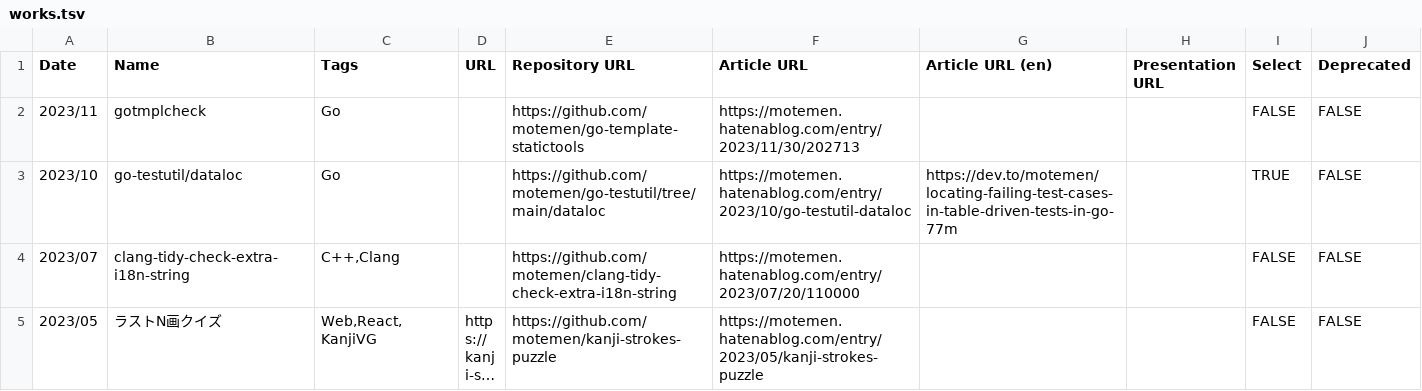
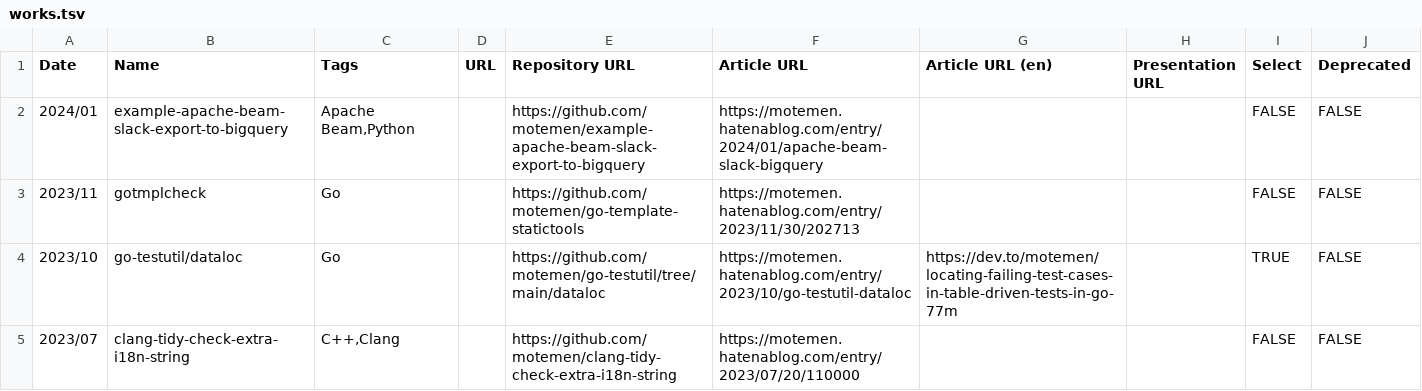
Before and after one commit to motemen/motemen.works, a TSV file: src/data/works.tsv, drawn as a sheet; only a part is shown; the shorter side is filled out with more unchanged rows; long unchanged cells end in ….

Commit message:
update works

```diff
--- a/src/data/works.tsv
+++ b/src/data/works.tsv
@@ -1,2 +1,3 @@
 Date	Name	Tags	URL	Repository URL	Article URL	Article URL (en)	Presentation URL	Select	Deprecated
+2024/01	example-apache-beam-slack-export-to-bigquery	Apache Beam,Python		https://github.com/motemen/example-apache-beam-slack-export-to-bigquery	https://motemen.hatenablog.com/entry/2024/01/apache-beam-slack-bigquery			FALSE	FALSE
 2023/11	gotmplcheck	Go		https://github.com/motemen/go-template-statictools	https://motemen.hatenablog.com/entry/2023/11/30/202713			FALSE	FALSE
```
